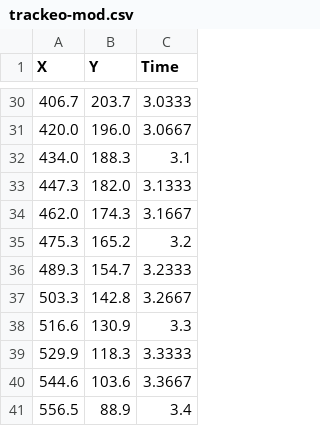
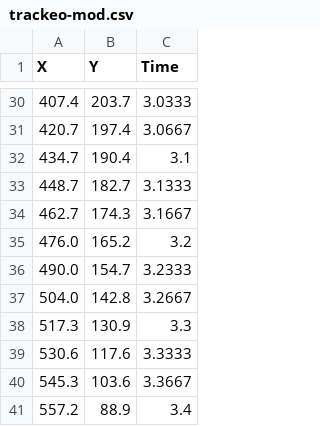
Before and after one commit to Chicago-Fisicos/proyecto-fisica, a CSV file: src/fran/trackeo-mod.csv, drawn as a sheet; only a part is shown, gaps mark what is left out; the diff covers the shown part only.

```diff
--- a/src/fran/trackeo-mod.csv
+++ b/src/fran/trackeo-mod.csv
@@ -30,12 +30,12 @@ X,Y,Time
-406.7,203.7,3.0333
-420.0,196.0,3.0667
-434.0,188.3,3.1
-447.3,182.0,3.1333
-462.0,174.3,3.1667
-475.3,165.2,3.2
-489.3,154.7,3.2333
-503.3,142.8,3.2667
-516.6,130.9,3.3
-529.9,118.3,3.3333
-544.6,103.6,3.3667
-556.5,88.9,3.4
+407.4,203.7,3.0333
+420.7,197.4,3.0667
+434.7,190.4,3.1
+448.7,182.7,3.1333
+462.7,174.3,3.1667
+476.0,165.2,3.2
+490.0,154.7,3.2333
+504.0,142.8,3.2667
+517.3,130.9,3.3
+530.6,117.6,3.3333
+545.3,103.6,3.3667
+557.2,88.9,3.4
```
Also changed, not shown: 4 added rows, 4 removed rows and 23 edited cells elsewhere in this file, src/fran/trackeo-original.csv, 2 other files.
